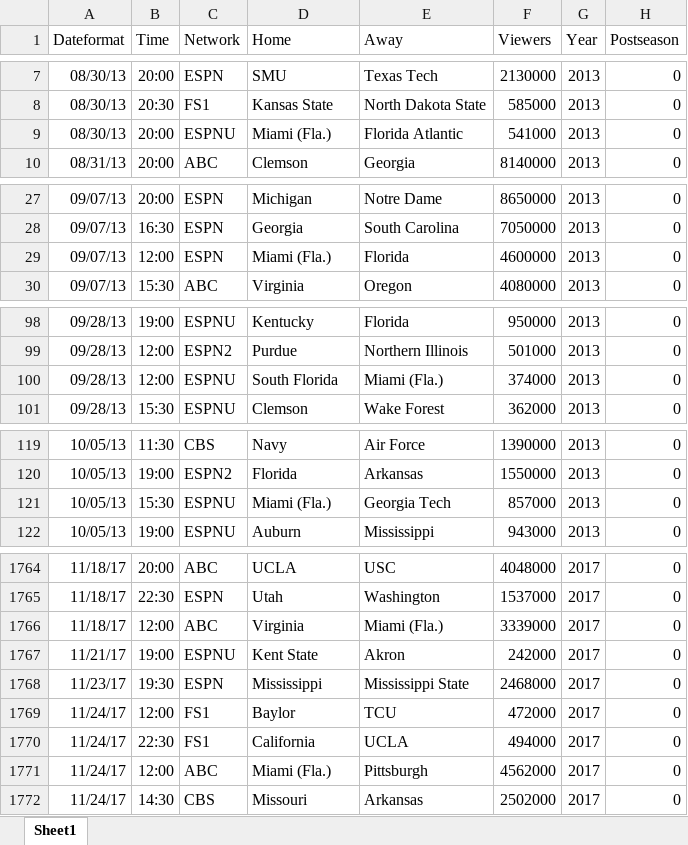
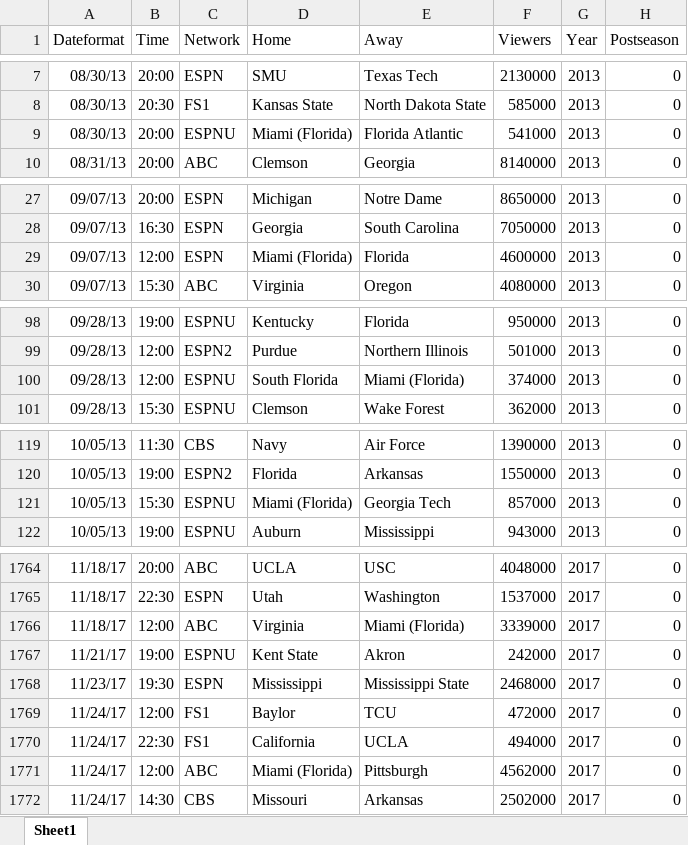
Before and after one commit to mike-mccomiskey/tvratings-cfbpredictions, an Excel workbook: ratings-final1.xlsx, sheet Sheet1, drawn as a sheet; only a part is shown, gaps mark what is left out; values as stored, in another font and other column widths than the file's, no borders; the diff covers the shown part only; the diff names each change by its address in the sheet, - before the commit and + after, or states it on an @@ line.

```diff
--- a/ratings-final1.xlsx (sheet Sheet1)
+++ b/ratings-final1.xlsx (sheet Sheet1)
-D9 (Home): Miami (Fla.)
+D9 (Home): Miami (Florida)
-D29 (Home): Miami (Fla.)
+D29 (Home): Miami (Florida)
-E100 (Away): Miami (Fla.)
+E100 (Away): Miami (Florida)
-D121 (Home): Miami (Fla.)
+D121 (Home): Miami (Florida)
-E1766 (Away): Miami (Fla.)
+E1766 (Away): Miami (Florida)
-D1771 (Home): Miami (Fla.)
+D1771 (Home): Miami (Florida)
```
Also changed, not shown: 68 edited cells elsewhere in this sheet, ratings-2021.xlsx, ratings-2022.xlsx, 7 other files.
